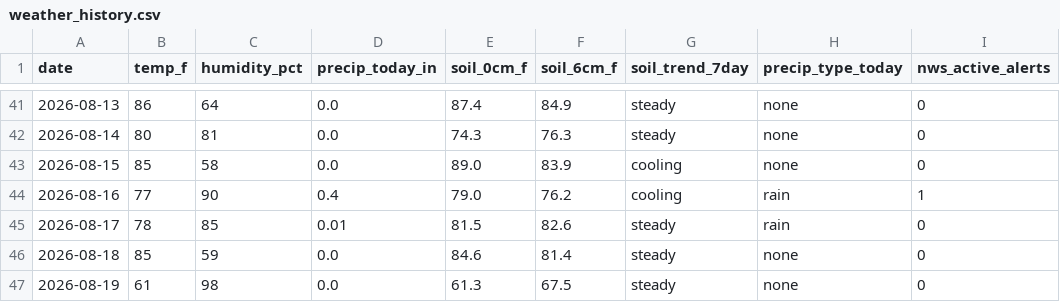
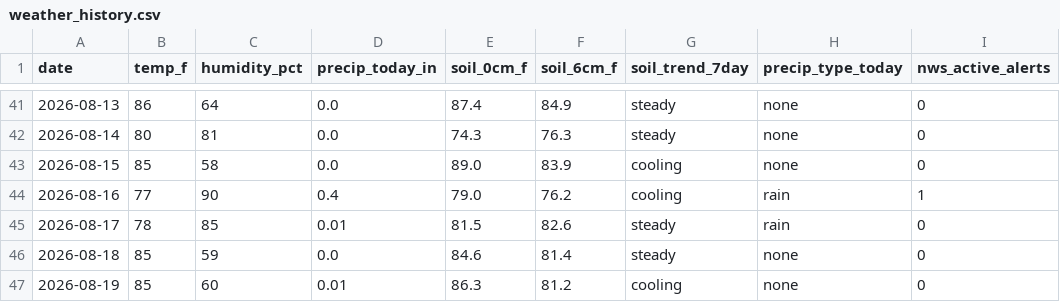
Before and after one commit to RDBFarm/rdbf-weather, a CSV file: weather_history.csv, drawn as a sheet; only a part is shown, gaps mark what is left out; the diff names each change by its address in the sheet, - before the commit and + after, or states it on an @@ line.

```diff
--- a/weather_history.csv
+++ b/weather_history.csv
-B47 (temp_f): 61
+B47 (temp_f): 85
-C47 (humidity_pct): 98
+C47 (humidity_pct): 60
-D47 (precip_today_in): 0.0
+D47 (precip_today_in): 0.01
-E47 (soil_0cm_f): 61.3
+E47 (soil_0cm_f): 86.3
-F47 (soil_6cm_f): 67.5
+F47 (soil_6cm_f): 81.2
-G47 (soil_trend_7day): steady
+G47 (soil_trend_7day): cooling
```
Also changed, not shown: 1 other file.
